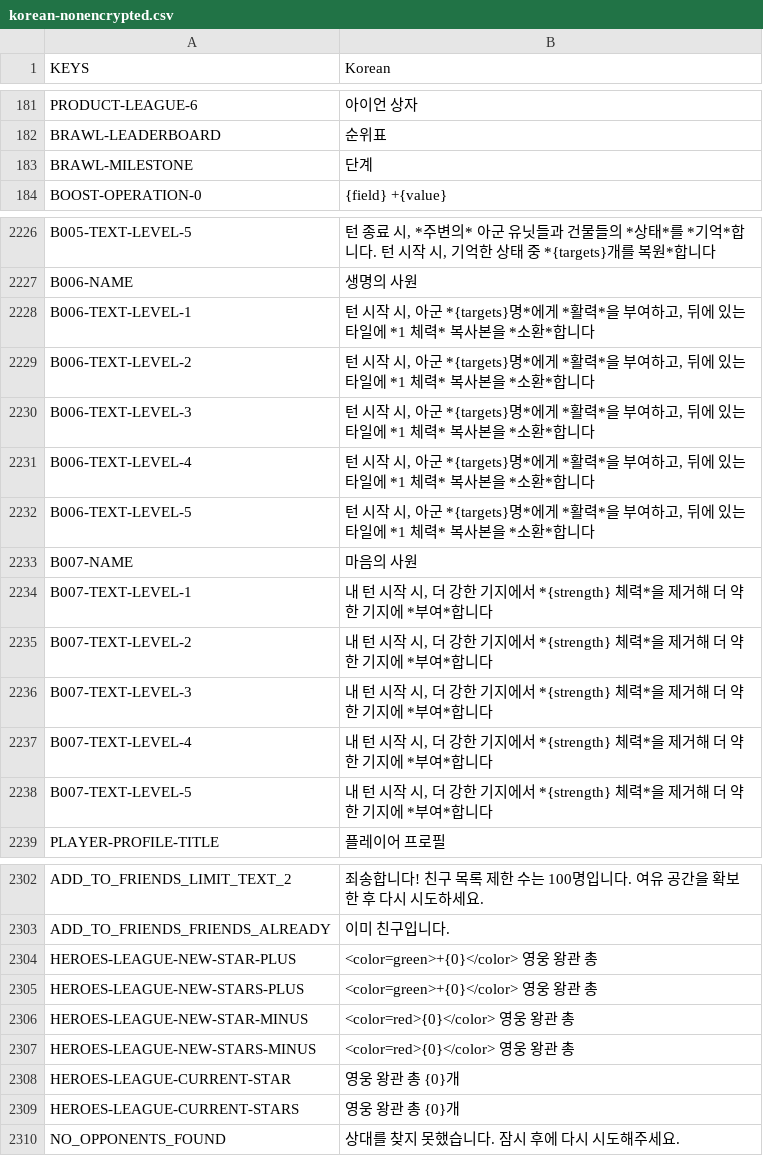
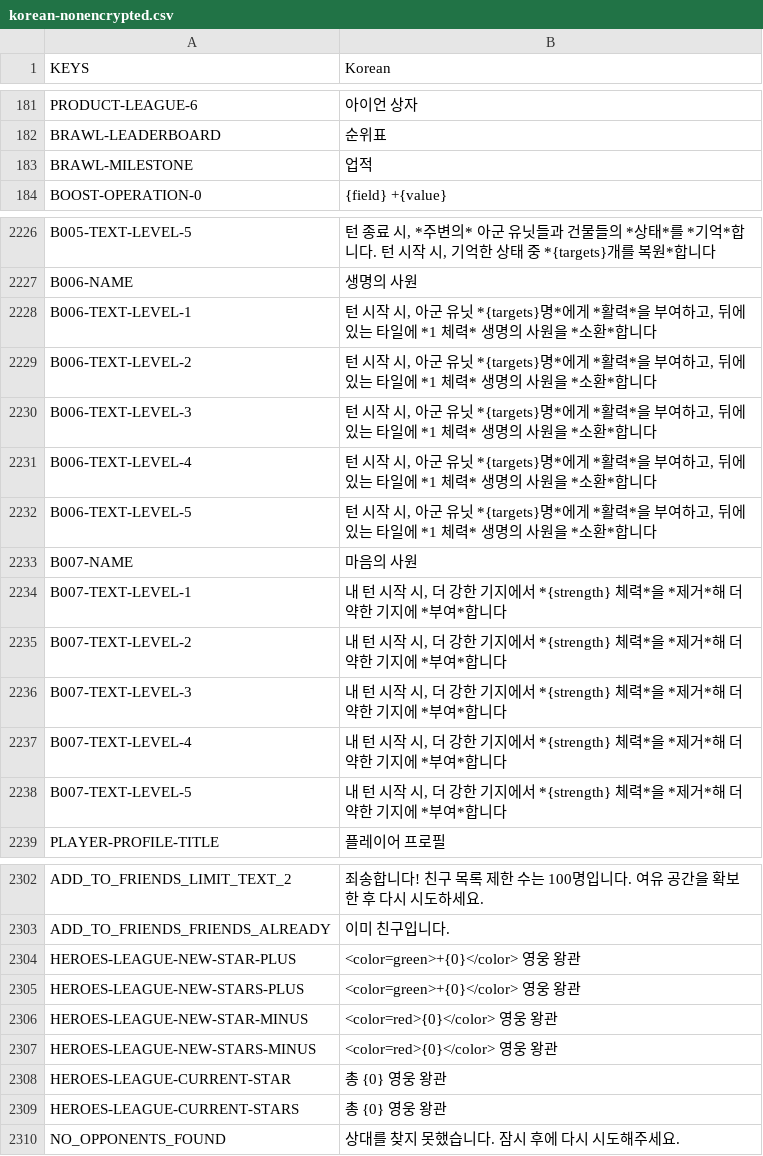
Before and after one commit to dvrp0/SBDynamicLocPatcher, a CSV file: localizations/korean-nonencrypted.csv, drawn as a sheet; only a part is shown, gaps mark what is left out; the diff covers the shown part only.

```diff
--- a/localizations/korean-nonencrypted.csv
+++ b/localizations/korean-nonencrypted.csv
@@ -182,3 +182,3 @@ PRODUCT-LEAGUE-6,"아이언 상자"
 BRAWL-LEADERBOARD,"순위표"
-BRAWL-MILESTONE,"단계"
+BRAWL-MILESTONE,"업적"
 BOOST-OPERATION-0,"{field} +{value}"
@@ -2304,13 +2304,13 @@ B005-TEXT-LEVEL-5,"턴 종료 시, *주변의* 아군 유닛들과 건물들의
 B006-NAME,"생명의 사원"
-B006-TEXT-LEVEL-1,"턴 시작 시, 아군 *{targets}명*에게 *활력*을 부여하고, 뒤에 있는 타일에 *1 체력* 복사본을 *소환*합니다"
-B006-TEXT-LEVEL-2,"턴 시작 시, 아군 *{targets}명*에게 *활력*을 부여하고, 뒤에 있는 타일에 *1 체력* 복사본을 *소환*합니다"
-B006-TEXT-LEVEL-3,"턴 시작 시, 아군 *{targets}명*에게 *활력*을 부여하고, 뒤에 있는 타일에 *1 체력* 복사본을 *소환*합니다"
-B006-TEXT-LEVEL-4,"턴 시작 시, 아군 *{targets}명*에게 *활력*을 부여하고, 뒤에 있는 타일에 *1 체력* 복사본을 *소환*합니다"
-B006-TEXT-LEVEL-5,"턴 시작 시, 아군 *{targets}명*에게 *활력*을 부여하고, 뒤에 있는 타일에 *1 체력* 복사본을 *소환*합니다"
+B006-TEXT-LEVEL-1,"턴 시작 시, 아군 유닛 *{targets}명*에게 *활력*을 부여하고, 뒤에 있는 타일에 *1 체력* 생명의 사원을 *소환*합니다"
+B006-TEXT-LEVEL-2,"턴 시작 시, 아군 유닛 *{targets}명*에게 *활력*을 부여하고, 뒤에 있는 타일에 *1 체력* 생명의 사원을 *소환*합니다"
+B006-TEXT-LEVEL-3,"턴 시작 시, 아군 유닛 *{targets}명*에게 *활력*을 부여하고, 뒤에 있는 타일에 *1 체력* 생명의 사원을 *소환*합니다"
+B006-TEXT-LEVEL-4,"턴 시작 시, 아군 유닛 *{targets}명*에게 *활력*을 부여하고, 뒤에 있는 타일에 *1 체력* 생명의 사원을 *소환*합니다"
+B006-TEXT-LEVEL-5,"턴 시작 시, 아군 유닛 *{targets}명*에게 *활력*을 부여하고, 뒤에 있는 타일에 *1 체력* 생명의 사원을 *소환*합니다"
 B007-NAME,"마음의 사원"
-B007-TEXT-LEVEL-1,"내 턴 시작 시, 더 강한 기지에서 *{strength} 체력*을 제거해 더 약한 기지에 *부여*합니다"
-B007-TEXT-LEVEL-2,"내 턴 시작 시, 더 강한 기지에서 *{strength} 체력*을 제거해 더 약한 기지에 *부여*합니다"
-B007-TEXT-LEVEL-3,"내 턴 시작 시, 더 강한 기지에서 *{strength} 체력*을 제거해 더 약한 기지에 *부여*합니다"
-B007-TEXT-LEVEL-4,"내 턴 시작 시, 더 강한 기지에서 *{strength} 체력*을 제거해 더 약한 기지에 *부여*합니다"
-B007-TEXT-LEVEL-5,"내 턴 시작 시, 더 강한 기지에서 *{strength} 체력*을 제거해 더 약한 기지에 *부여*합니다"
+B007-TEXT-LEVEL-1,"내 턴 시작 시, 더 강한 기지에서 *{strength} 체력*을 *제거*해 더 약한 기지에 *부여*합니다"
+B007-TEXT-LEVEL-2,"내 턴 시작 시, 더 강한 기지에서 *{strength} 체력*을 *제거*해 더 약한 기지에 *부여*합니다"
+B007-TEXT-LEVEL-3,"내 턴 시작 시, 더 강한 기지에서 *{strength} 체력*을 *제거*해 더 약한 기지에 *부여*합니다"
+B007-TEXT-LEVEL-4,"내 턴 시작 시, 더 강한 기지에서 *{strength} 체력*을 *제거*해 더 약한 기지에 *부여*합니다"
+B007-TEXT-LEVEL-5,"내 턴 시작 시, 더 강한 기지에서 *{strength} 체력*을 *제거*해 더 약한 기지에 *부여*합니다"
 PLAYER-PROFILE-TITLE,"플레이어 프로필"
@@ -2398,8 +2397,8 @@ ADD_TO_FRIENDS_LIMIT_TEXT_2,"죄송합니다! 친구 목록 제한 수는 100명
 ADD_TO_FRIENDS_FRIENDS_ALREADY,"이미 친구입니다."
-HEROES-LEAGUE-NEW-STAR-PLUS,"<color=green>+{0}</color> 영웅 왕관 총"
-HEROES-LEAGUE-NEW-STARS-PLUS,"<color=green>+{0}</color> 영웅 왕관 총"
-HEROES-LEAGUE-NEW-STAR-MINUS,"<color=red>{0}</color> 영웅 왕관 총"
-HEROES-LEAGUE-NEW-STARS-MINUS,"<color=red>{0}</color> 영웅 왕관 총"
-HEROES-LEAGUE-CURRENT-STAR,"영웅 왕관 총 {0}개"
-HEROES-LEAGUE-CURRENT-STARS,"영웅 왕관 총 {0}개"
+HEROES-LEAGUE-NEW-STAR-PLUS,"<color=green>+{0}</color> 영웅 왕관"
+HEROES-LEAGUE-NEW-STARS-PLUS,"<color=green>+{0}</color> 영웅 왕관"
+HEROES-LEAGUE-NEW-STAR-MINUS,"<color=red>{0}</color> 영웅 왕관"
+HEROES-LEAGUE-NEW-STARS-MINUS,"<color=red>{0}</color> 영웅 왕관"
+HEROES-LEAGUE-CURRENT-STAR,"총 {0} 영웅 왕관"
+HEROES-LEAGUE-CURRENT-STARS,"총 {0} 영웅 왕관"
 NO_OPPONENTS_FOUND,"상대를 찾지 못했습니다. 잠시 후에 다시 시도해주세요."
```
Also changed, not shown: 78 edited cells elsewhere in this file, localizations/english-nonencrypted.csv, localizations/english.csv, 1 other file.
